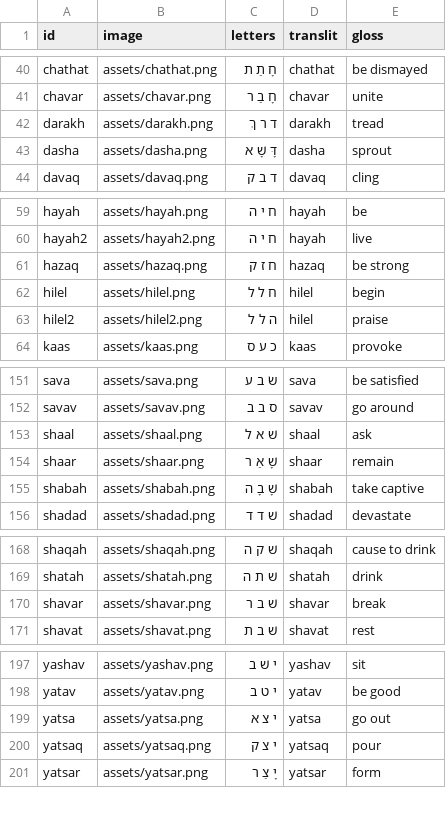
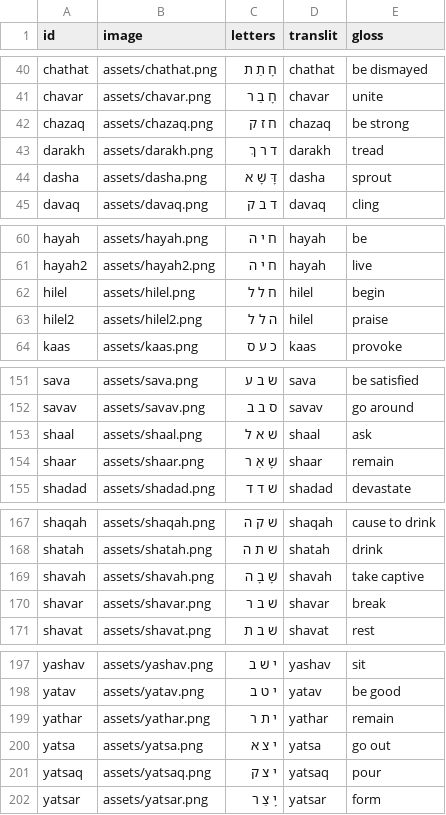
Before and after one commit to cmainechan/hwg, a CSV file: words.csv, drawn as a sheet; only a part is shown, gaps mark what is left out.

```diff
--- a/words.csv
+++ b/words.csv
@@ -41,2 +41,3 @@ chathat,assets/chathat.png,חָ תַ ת,chathat,be dismayed
 chavar,assets/chavar.png,חָ בַ ר,chavar,unite
+chazaq,assets/chazaq.png,ח ז ק,chazaq,be strong
 darakh,assets/darakh.png,ד ר ךְ,darakh,tread
@@ -60,3 +61,2 @@ hayah,assets/hayah.png,ח י ה,hayah,be
 hayah2,assets/hayah2.png,ח י ה,hayah,live
-hazaq,assets/hazaq.png,ח ז ק,hazaq,be strong
 hilel,assets/hilel.png,ח ל ל,hilel,begin
@@ -154,3 +154,2 @@ shaal,assets/shaal.png,שׁ א ל,shaal,ask
 shaar,assets/shaar.png,שָׁ אַ ר,shaar,remain
-shabah,assets/shabah.png,שָׁ בָ ה,shabah,take captive
 shadad,assets/shadad.png,שׁ ד ד,shadad,devastate
@@ -169,2 +168,3 @@ shaqah,assets/shaqah.png,שׁ ק ה,shaqah,cause to drink
 shatah,assets/shatah.png,שׁ ת ה,shatah,drink
+shavah,assets/shavah.png,שָׁ בָ ה,shavah,take captive
 shavar,assets/shavar.png,שׁ ב ר,shavar,break
@@ -198,2 +198,3 @@ yashav,assets/yashav.png,י שׁ ב,yashav,sit
 yatav,assets/yatav.png,י ט ב,yatav,be good
+yathar,assets/yathar.png,י ת ר,yathar,remain
 yatsa,assets/yatsa.png,י צ א,yatsa,go out
```
Also changed, not shown: 4 other files.
